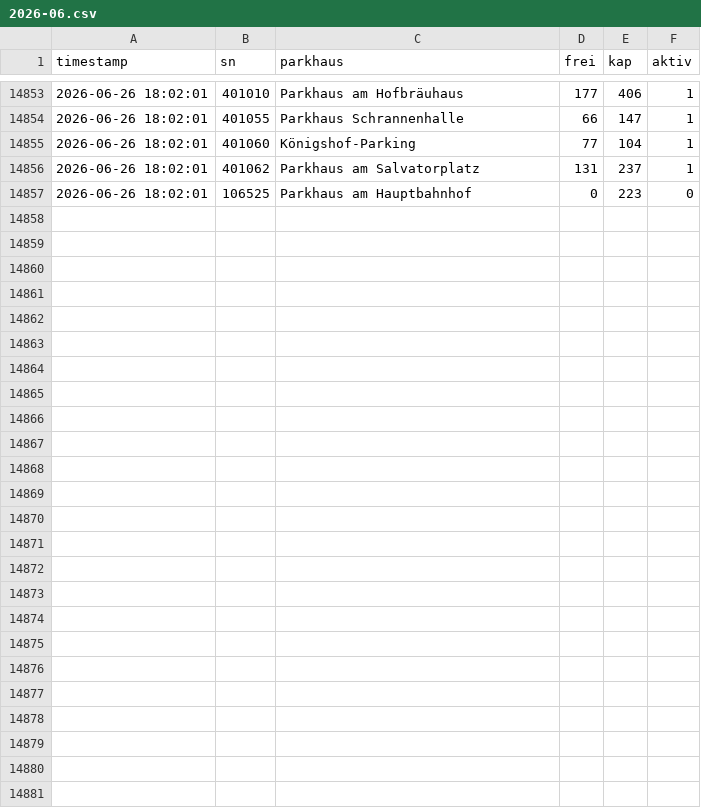
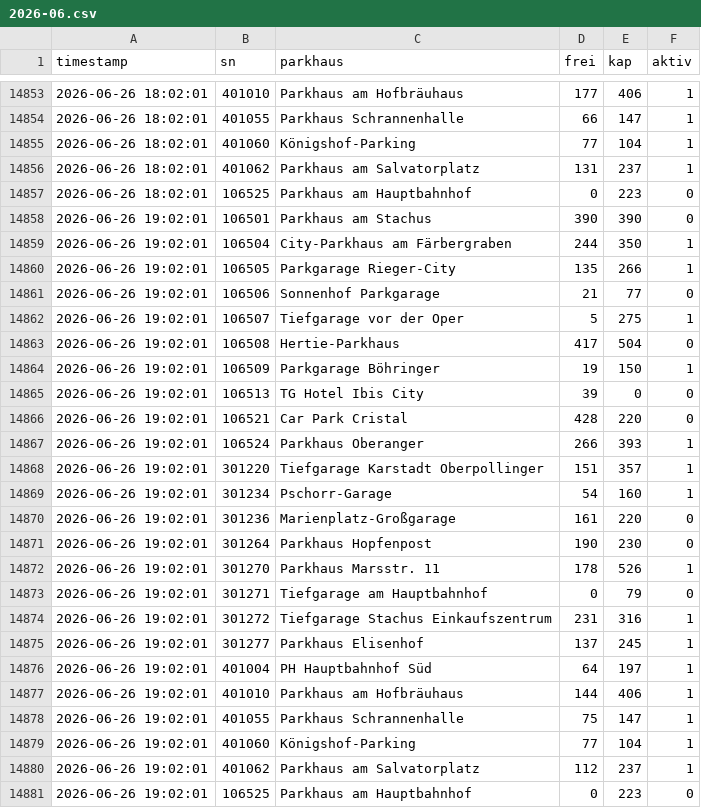
Before and after one commit to heibie/parkraumwende, a CSV file: data/details/2026-06.csv, drawn as a sheet; only a part is shown, gaps mark what is left out.

Commit message:
data: details 2026-06-26 19:02:01

```diff
--- a/data/details/2026-06.csv
+++ b/data/details/2026-06.csv
@@ -14857 +14857,25 @@ timestamp,sn,parkhaus,frei,kap,aktiv
 2026-06-26 18:02:01,106525,Parkhaus am Hauptbahnhof,0,223,0
+2026-06-26 19:02:01,106501,Parkhaus am Stachus,390,390,0
+2026-06-26 19:02:01,106504,City-Parkhaus am Färbergraben,244,350,1
+2026-06-26 19:02:01,106505,Parkgarage Rieger-City,135,266,1
+2026-06-26 19:02:01,106506,Sonnenhof Parkgarage,21,77,0
+2026-06-26 19:02:01,106507,Tiefgarage vor der Oper,5,275,1
+2026-06-26 19:02:01,106508,Hertie-Parkhaus,417,504,0
+2026-06-26 19:02:01,106509,Parkgarage Böhringer,19,150,1
+2026-06-26 19:02:01,106513,TG Hotel Ibis City,39,0,0
+2026-06-26 19:02:01,106521,Car Park Cristal,428,220,0
+2026-06-26 19:02:01,106524,Parkhaus Oberanger,266,393,1
+2026-06-26 19:02:01,301220,Tiefgarage Karstadt Oberpollinger,151,357,1
+2026-06-26 19:02:01,301234,Pschorr-Garage,54,160,1
+2026-06-26 19:02:01,301236,Marienplatz-Großgarage,161,220,0
+2026-06-26 19:02:01,301264,Parkhaus Hopfenpost,190,230,0
+2026-06-26 19:02:01,301270,Parkhaus Marsstr. 11,178,526,1
+2026-06-26 19:02:01,301271,Tiefgarage am Hauptbahnhof,0,79,0
+2026-06-26 19:02:01,301272,Tiefgarage Stachus Einkaufszentrum,231,316,1
+2026-06-26 19:02:01,301277,Parkhaus Elisenhof,137,245,1
+2026-06-26 19:02:01,401004,PH Hauptbahnhof Süd,64,197,1
+2026-06-26 19:02:01,401010,Parkhaus am Hofbräuhaus,144,406,1
+2026-06-26 19:02:01,401055,Parkhaus Schrannenhalle,75,147,1
+2026-06-26 19:02:01,401060,Königshof-Parking,77,104,1
+2026-06-26 19:02:01,401062,Parkhaus am Salvatorplatz,112,237,1
+2026-06-26 19:02:01,106525,Parkhaus am Hauptbahnhof,0,223,0
```
